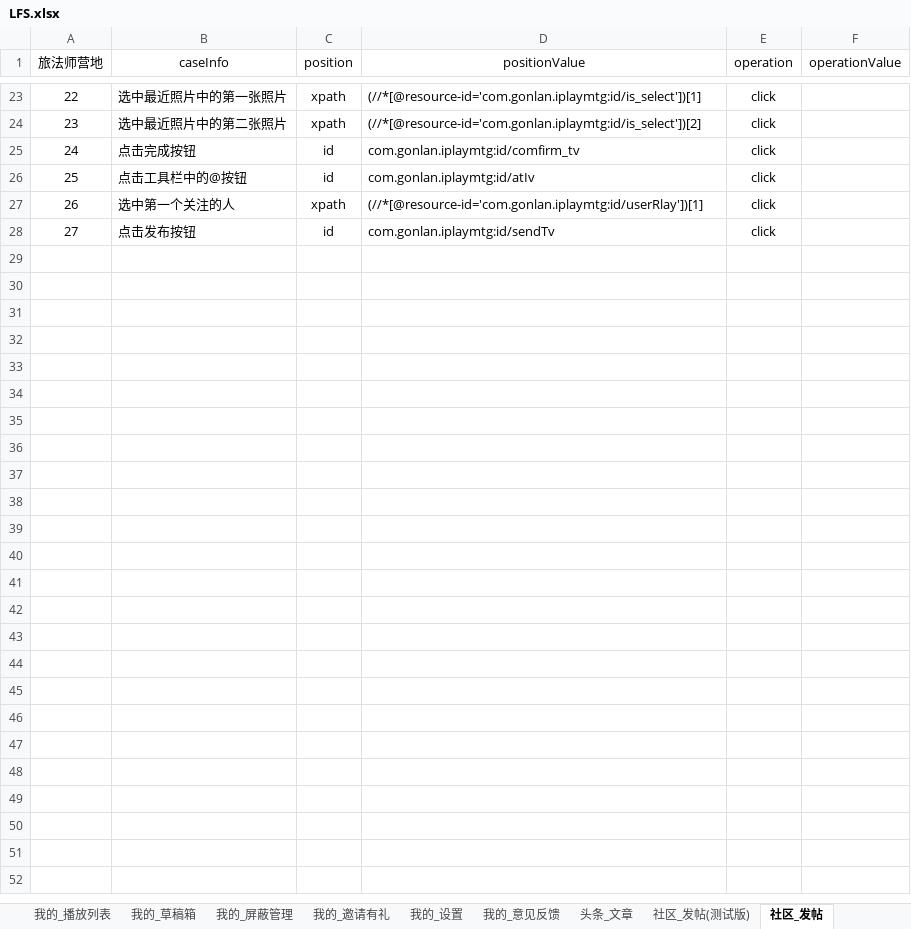
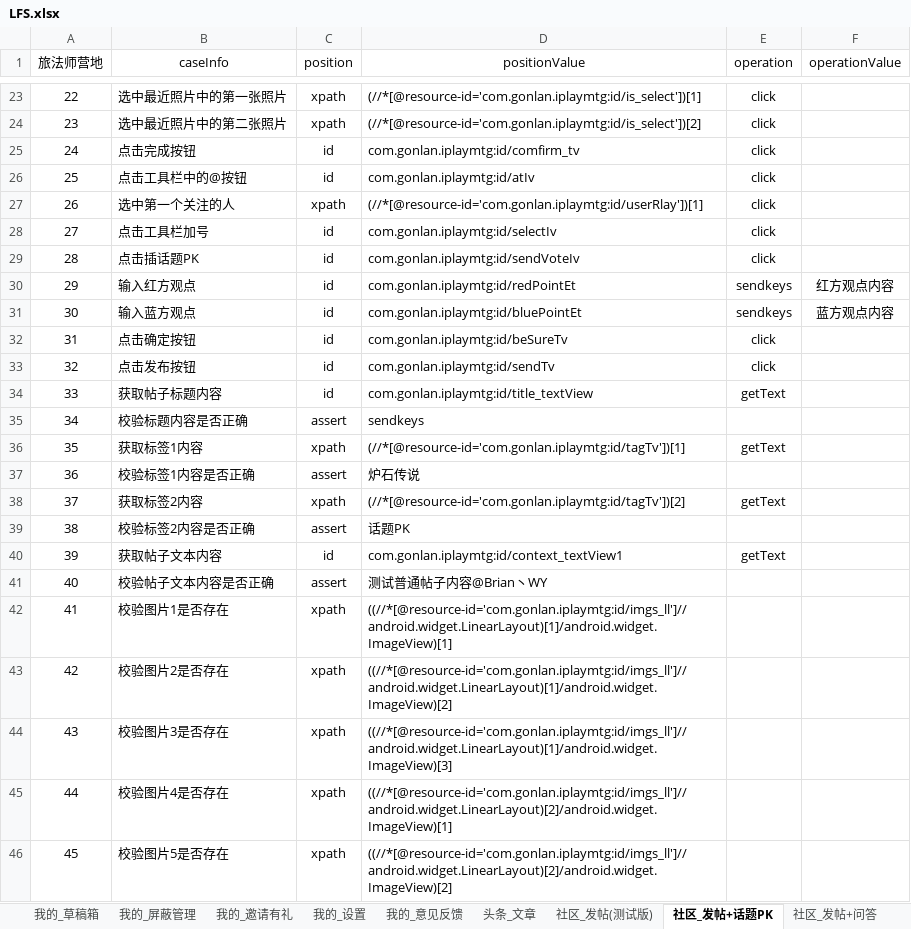
Before and after one commit to 100400824/gaea, an Excel workbook: LFS.xlsx, sheet 社区_发帖+话题PK, drawn as a sheet; only a part is shown, gaps mark what is left out; values as stored, in another font and other column widths than the file's, no borders; the diff covers the shown part only; the diff names each change by its address in the sheet, - before the commit and + after, or states it on an @@ line.

```diff
--- a/LFS.xlsx (sheet 社区_发帖+话题PK)
+++ b/LFS.xlsx (sheet 社区_发帖+话题PK)
-sheet tab: 社区_发帖
+sheet tab: 社区_发帖+话题PK
+sheet tab: 社区_发帖+问答
@@ column A (旅法师营地) renumbered between rows 19 and 33 @@
+row 28: 27 | 点击工具栏加号 | id | com.gonlan.iplaymtg:id/selectIv | click
+row 29: 28 | 点击插话题PK | id | com.gonlan.iplaymtg:id/sendVoteIv | click
+row 30: 29 | 输入红方观点 | id | com.gonlan.iplaymtg:id/redPointEt | sendkeys | 红方观点内容
+row 31: 30 | 输入蓝方观点 | id | com.gonlan.iplaymtg:id/bluePointEt | sendkeys | 蓝方观点内容
+row 32: 31 | 点击确定按钮 | id | com.gonlan.iplaymtg:id/beSureTv | click
+row 34: 33 | 获取帖子标题内容 | id | com.gonlan.iplaymtg:id/title_textView | getText
+row 35: 34 | 校验标题内容是否正确 | assert | sendkeys
+row 36: 35 | 获取标签1内容 | xpath | (//*[@resource-id='com.gonlan.iplaymtg:id/tagTv'])[1] | getText
+row 37: 36 | 校验标签1内容是否正确 | assert | 炉石传说
+row 38: 37 | 获取标签2内容 | xpath | (//*[@resource-id='com.gonlan.iplaymtg:id/tagTv'])[2] | getText
+row 39: 38 | 校验标签2内容是否正确 | assert | 话题PK
+row 40: 39 | 获取帖子文本内容 | id | com.gonlan.iplaymtg:id/context_textView1 | getText
+row 41: 40 | 校验帖子文本内容是否正确 | assert | 测试普通帖子内容@Brian丶WY
+row 42: 41 | 校验图片1是否存在 | xpath | ((//*[@resource-id='com.gonlan.iplaymtg:id/imgs_ll']//android.widget.LinearLayout)[1]/android.widget.ImageView)[1]
+row 43: 42 | 校验图片2是否存在 | xpath | ((//*[@resource-id='com.gonlan.iplaymtg:id/imgs_ll']//android.widget.LinearLayout)[1]/android.widget.ImageView)[2]
+row 44: 43 | 校验图片3是否存在 | xpath | ((//*[@resource-id='com.gonlan.iplaymtg:id/imgs_ll']//android.widget.LinearLayout)[1]/android.widget.ImageView)[3]
+row 45: 44 | 校验图片4是否存在 | xpath | ((//*[@resource-id='com.gonlan.iplaymtg:id/imgs_ll']//android.widget.LinearLayout)[2]/android.widget.ImageView)[1]
+row 46: 45 | 校验图片5是否存在 | xpath | ((//*[@resource-id='com.gonlan.iplaymtg:id/imgs_ll']//android.widget.LinearLayout)[2]/android.widget.ImageView)[2]
```
Also changed, not shown: 49 added rows, 1 removed row and 4 edited cells elsewhere in this sheet, sheet 我的_邀请有礼, sheet sceneManager, sheet 旅法师营地登录, sheet 我的_资产, sheet 帮助文档, sheet 我的_收藏历史, other sheet tabs, 9 other files.
